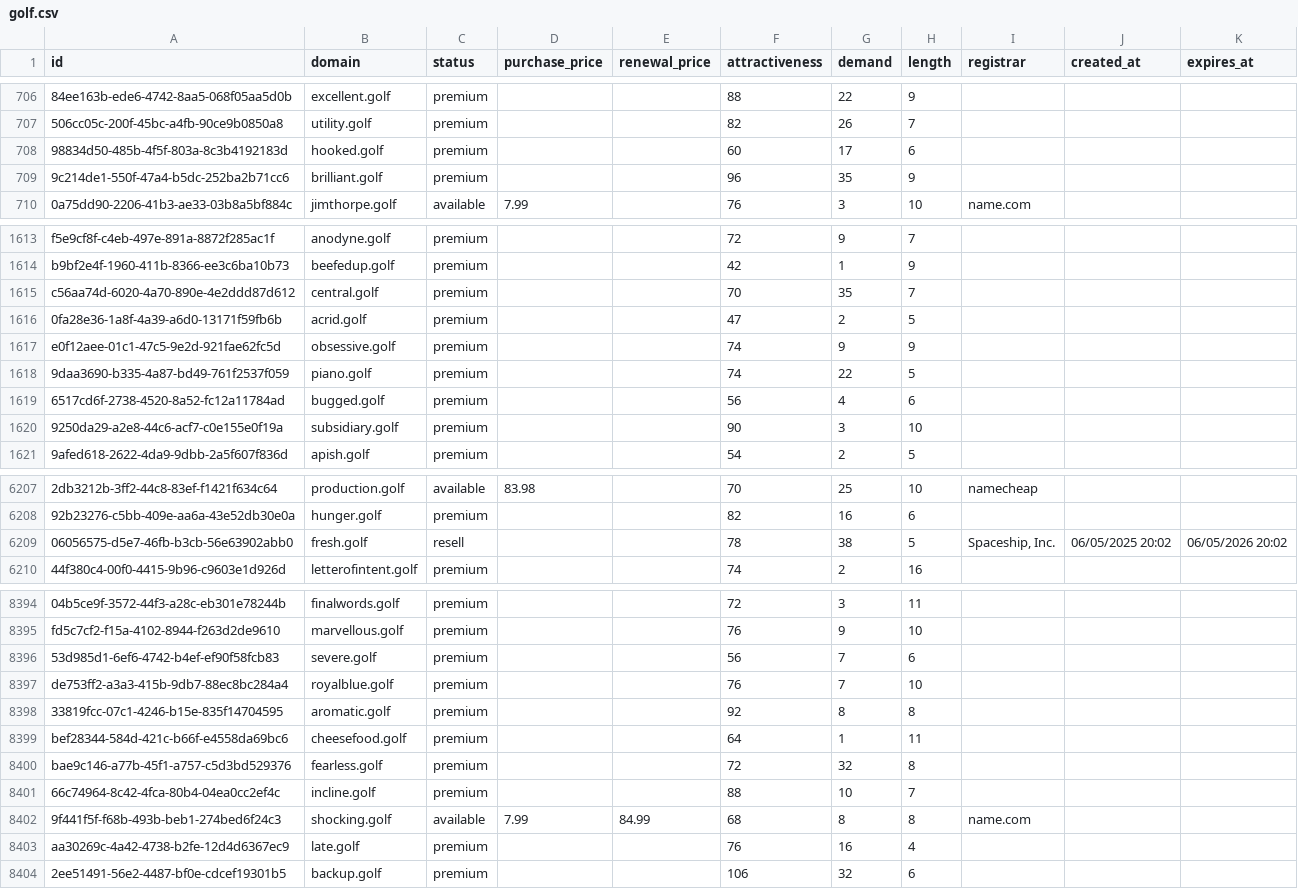
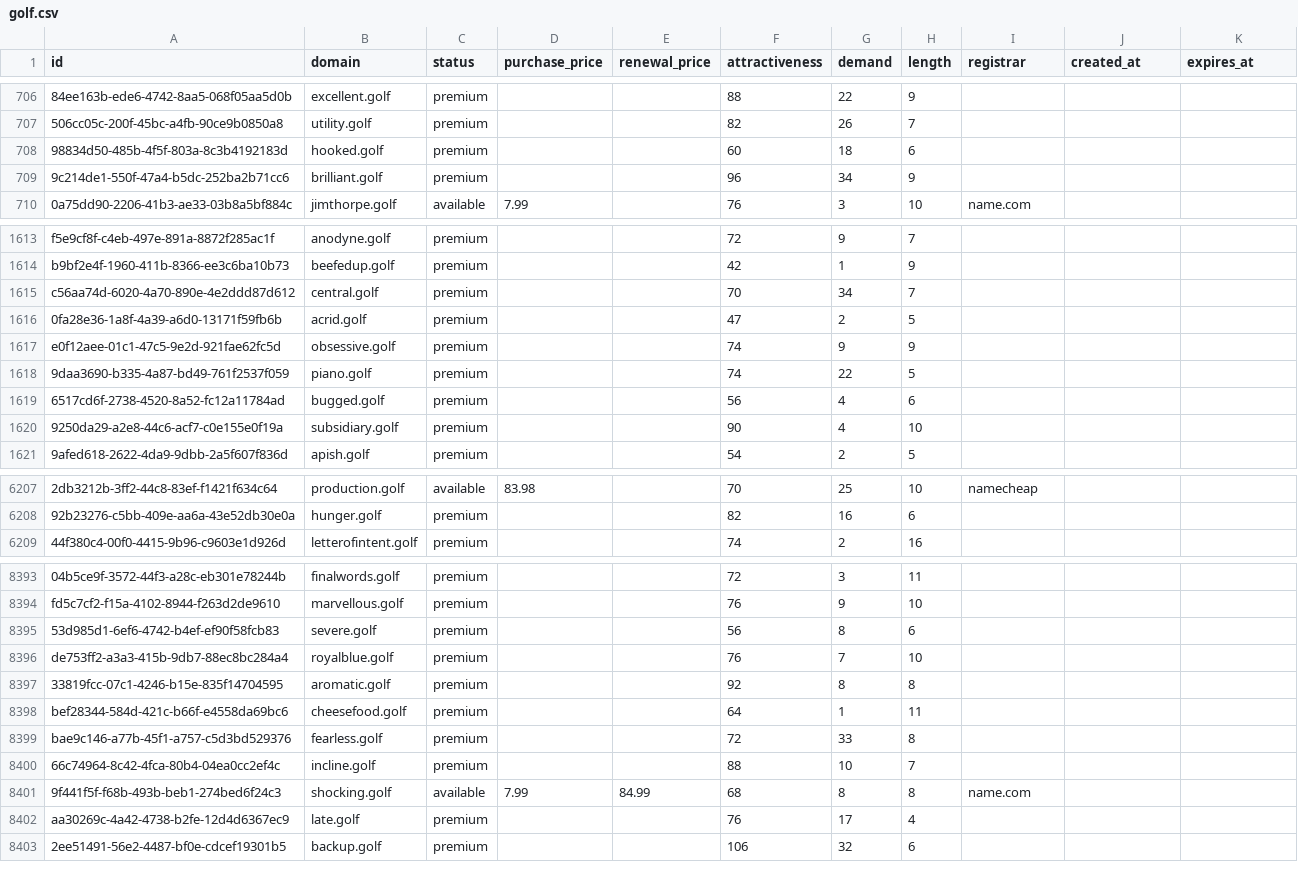
Before and after one commit to UniqueDomains/golf-oneword-domains, a CSV file: golf.csv, drawn as a sheet; only a part is shown, gaps mark what is left out; removed rows and columns are numbered as before the commit, all else as after; the diff covers the shown part only; the diff names each change by its address in the sheet, - before the commit and + after, or states it on an @@ line.

Commit message:
Domains update

```diff
--- a/golf.csv
+++ b/golf.csv
-G708 (demand): 17
+G708 (demand): 18
-G709 (demand): 35
+G709 (demand): 34
-G1615 (demand): 35
+G1615 (demand): 34
-G1620 (demand): 3
+G1620 (demand): 4
-row 6209: 06056575-d5e7-46fb-b3cb-56e63902abb0 | fresh.golf | resell |  |  | 78 | 38 | 5 | Spaceship, Inc. | 06/05/2025 20:02 | 06/05/2026 20:02
-G8395 (demand): 7
+G8395 (demand): 8
-G8399 (demand): 32
+G8399 (demand): 33
-G8402 (demand): 16
+G8402 (demand): 17
```
Also changed, not shown: 159 edited cells elsewhere in this file, 4 other files.
